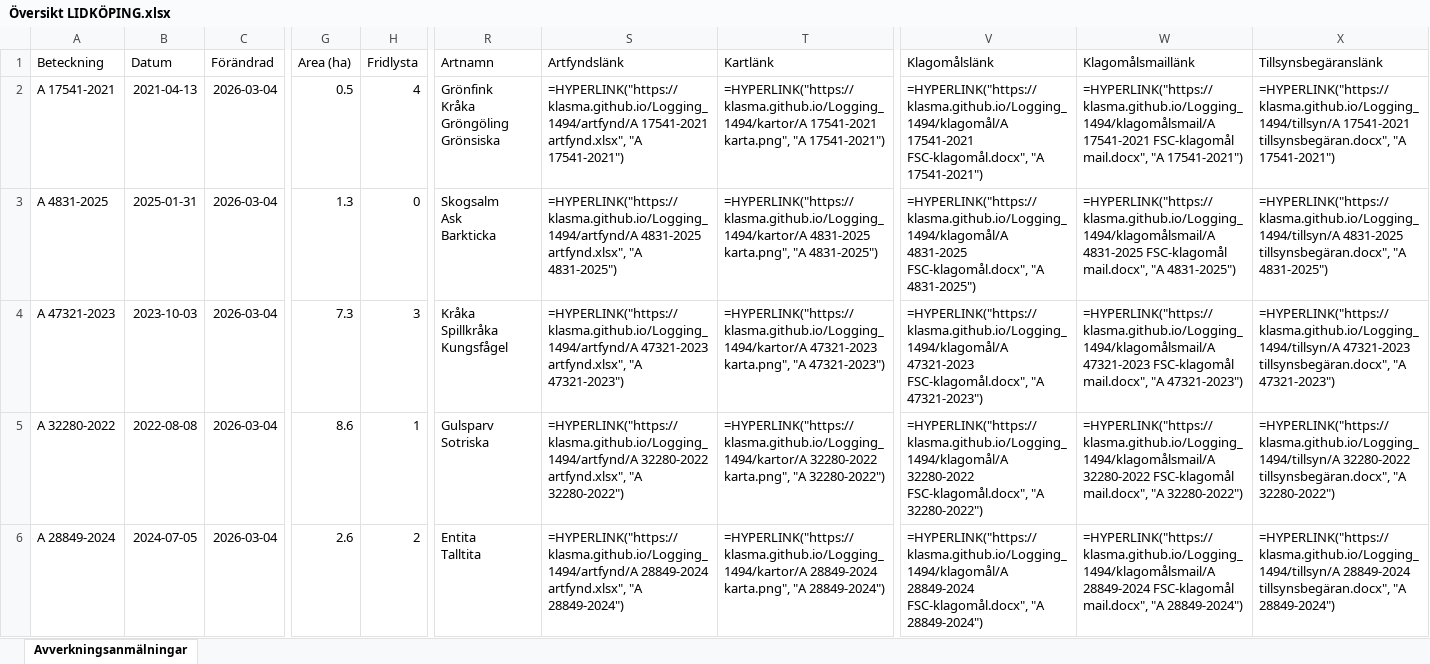
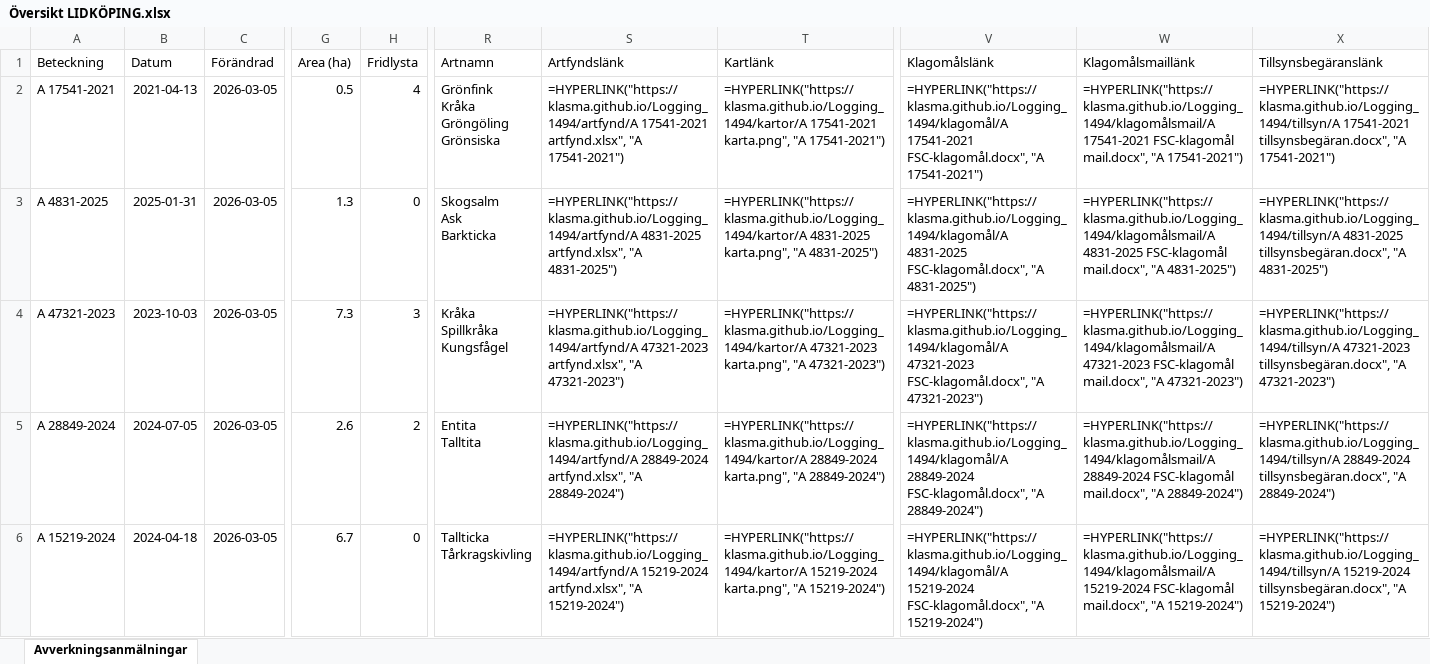
Before and after one commit to klasma/Logging_1494, an Excel workbook: Översikt LIDKÖPING.xlsx, sheet Avverkningsanmälningar, drawn as a sheet; only a part is shown, gaps mark what is left out; values as stored, in another font and other column widths than the file's, no borders; formulas without a stored value are shown as written; ↵ is a line break in a cell; the diff covers the shown part only; the diff names each change by its address in the sheet, - before the commit and + after, or states it on an @@ line.

```diff
--- a/Översikt LIDKÖPING.xlsx (sheet Avverkningsanmälningar)
+++ b/Översikt LIDKÖPING.xlsx (sheet Avverkningsanmälningar)
-C2:C6 (Förändrad): 2026-03-04
+C2:C6 (Förändrad): 2026-03-05
-A5 (Beteckning): A 32280-2022
+A5 (Beteckning): A 28849-2024
-B5 (Datum): 2022-08-08
+B5 (Datum): 2024-07-05
-G5 (Area (ha)): 8.6
+G5 (Area (ha)): 2.6
-H5 (Fridlysta): 1
+H5 (Fridlysta): 2
-R5 (Artnamn): Gulsparv ↵ Sotriska
+R5 (Artnamn): Entita ↵ Talltita
-S5 (Artfyndslänk): =HYPERLINK("https://klasma.github.io/Logging_1494/artfynd/A 32280-2022 artfynd.xlsx", "A 32280-2022")
+S5 (Artfyndslänk): =HYPERLINK("https://klasma.github.io/Logging_1494/artfynd/A 28849-2024 artfynd.xlsx", "A 28849-2024")
-T5 (Kartlänk): =HYPERLINK("https://klasma.github.io/Logging_1494/kartor/A 32280-2022 karta.png", "A 32280-2022")
+T5 (Kartlänk): =HYPERLINK("https://klasma.github.io/Logging_1494/kartor/A 28849-2024 karta.png", "A 28849-2024")
-V5 (Klagomålslänk): =HYPERLINK("https://klasma.github.io/Logging_1494/klagomål/A 32280-2022 FSC-klagomål.docx", "A 32280-2022")
+V5 (Klagomålslänk): =HYPERLINK("https://klasma.github.io/Logging_1494/klagomål/A 28849-2024 FSC-klagomål.docx", "A 28849-2024")
-W5 (Klagomålsmaillänk): =HYPERLINK("https://klasma.github.io/Logging_1494/klagomålsmail/A 32280-2022 FSC-klagomål mail.docx", "A 32280-2022")
+W5 (Klagomålsmaillänk): =HYPERLINK("https://klasma.github.io/Logging_1494/klagomålsmail/A 28849-2024 FSC-klagomål mail.docx", "A 28849-2024")
-X5 (Tillsynsbegäranslänk): =HYPERLINK("https://klasma.github.io/Logging_1494/tillsyn/A 32280-2022 tillsynsbegäran.docx", "A 32280-2022")
+X5 (Tillsynsbegäranslänk): =HYPERLINK("https://klasma.github.io/Logging_1494/tillsyn/A 28849-2024 tillsynsbegäran.docx", "A 28849-2024")
-A6 (Beteckning): A 28849-2024
+A6 (Beteckning): A 15219-2024
-B6 (Datum): 2024-07-05
+B6 (Datum): 2024-04-18
-G6 (Area (ha)): 2.6
+G6 (Area (ha)): 6.7
-H6 (Fridlysta): 2
+H6 (Fridlysta): 0
-R6 (Artnamn): Entita ↵ Talltita
+R6 (Artnamn): Tallticka ↵ Tårkragskivling
-S6 (Artfyndslänk): =HYPERLINK("https://klasma.github.io/Logging_1494/artfynd/A 28849-2024 artfynd.xlsx", "A 28849-2024")
+S6 (Artfyndslänk): =HYPERLINK("https://klasma.github.io/Logging_1494/artfynd/A 15219-2024 artfynd.xlsx", "A 15219-2024")
-T6 (Kartlänk): =HYPERLINK("https://klasma.github.io/Logging_1494/kartor/A 28849-2024 karta.png", "A 28849-2024")
+T6 (Kartlänk): =HYPERLINK("https://klasma.github.io/Logging_1494/kartor/A 15219-2024 karta.png", "A 15219-2024")
-V6 (Klagomålslänk): =HYPERLINK("https://klasma.github.io/Logging_1494/klagomål/A 28849-2024 FSC-klagomål.docx", "A 28849-2024")
+V6 (Klagomålslänk): =HYPERLINK("https://klasma.github.io/Logging_1494/klagomål/A 15219-2024 FSC-klagomål.docx", "A 15219-2024")
-W6 (Klagomålsmaillänk): =HYPERLINK("https://klasma.github.io/Logging_1494/klagomålsmail/A 28849-2024 FSC-klagomål mail.docx", "A 28849-2024")
+W6 (Klagomålsmaillänk): =HYPERLINK("https://klasma.github.io/Logging_1494/klagomålsmail/A 15219-2024 FSC-klagomål mail.docx", "A 15219-2024")
-X6 (Tillsynsbegäranslänk): =HYPERLINK("https://klasma.github.io/Logging_1494/tillsyn/A 28849-2024 tillsynsbegäran.docx", "A 28849-2024")
+X6 (Tillsynsbegäranslänk): =HYPERLINK("https://klasma.github.io/Logging_1494/tillsyn/A 15219-2024 tillsynsbegäran.docx", "A 15219-2024")
```
Also changed, not shown: 831 edited cells elsewhere in this sheet, artfynd/A 10476-2023 artfynd.xlsx, artfynd/A 15219-2024 artfynd.xlsx, 50 other files.
